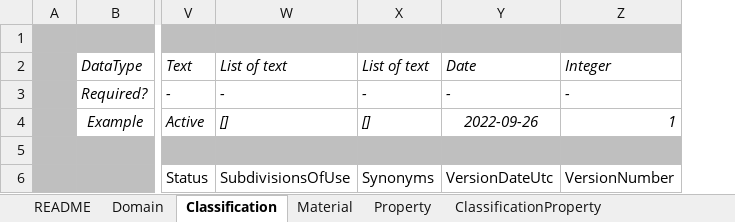
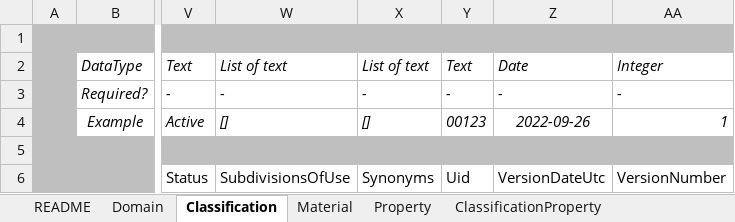
Before and after one commit to buildingSMART/bSDD, an Excel workbook: Model/Import Model/spreadsheet-import/bSDD_Excel_template.xlsx, sheet Classification, drawn as a sheet; only a part is shown, gaps mark what is left out; values as stored, in another font and other column widths than the file's, no borders; table styles not drawn; the diff names each change by its address in the sheet, - before the commit and + after, or states it on an @@ line.

```diff
--- a/Model/Import Model/spreadsheet-import/bSDD_Excel_template.xlsx (sheet Classification)
+++ b/Model/Import Model/spreadsheet-import/bSDD_Excel_template.xlsx (sheet Classification)
+column Y, rows 2-6: Text | - | 00123 |  | Uid
```
Also changed, not shown: sheet Property, sheet README.
